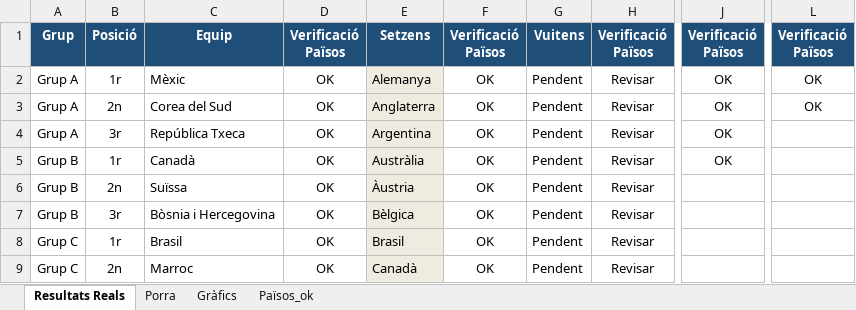
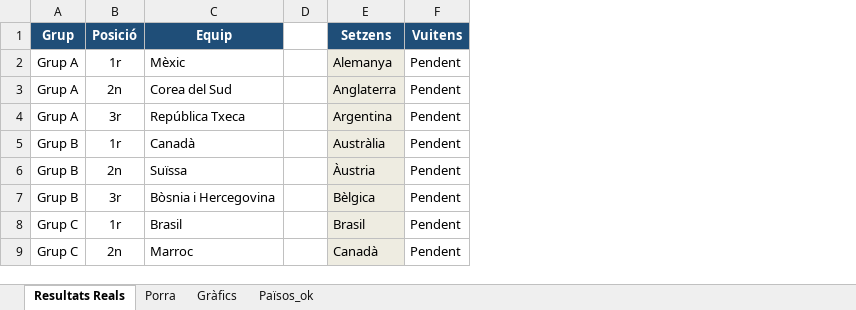
Before and after one commit to marcllopisraja-crypto/testporra, an Excel workbook: Porra_Mundial_Final_Definitiva.xlsx, sheet Resultats Reals, drawn as a sheet; only a part is shown, gaps mark what is left out; values as stored, in another font and other column widths than the file's, no borders; removed rows and columns are numbered as before the commit, all else as after; the diff names each change by its address in the sheet, - before the commit and + after, or states it on an @@ line.

```diff
--- a/Porra_Mundial_Final_Definitiva.xlsx (sheet Resultats Reals)
+++ b/Porra_Mundial_Final_Definitiva.xlsx (sheet Resultats Reals)
-column D (Verificació Països), rows 2-9: all OK
+column D, empty
-column F (Verificació Països), rows 2-9: all OK
-column H (Verificació Països), rows 2-9: all Revisar
-column J (Verificació Països), rows 2-5: all OK
-column L (Verificació Països), rows 2-3: OK | OK
```
Also changed, not shown: sheet Països_ok, formulas that keep their value.
